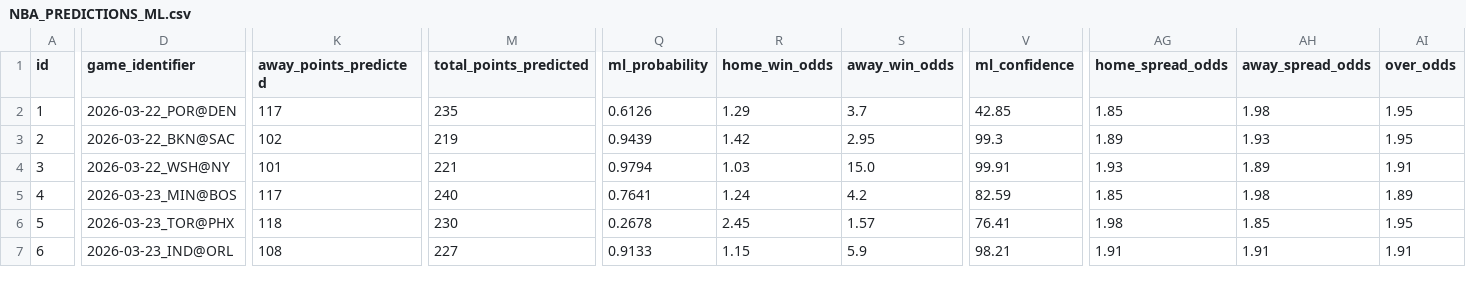
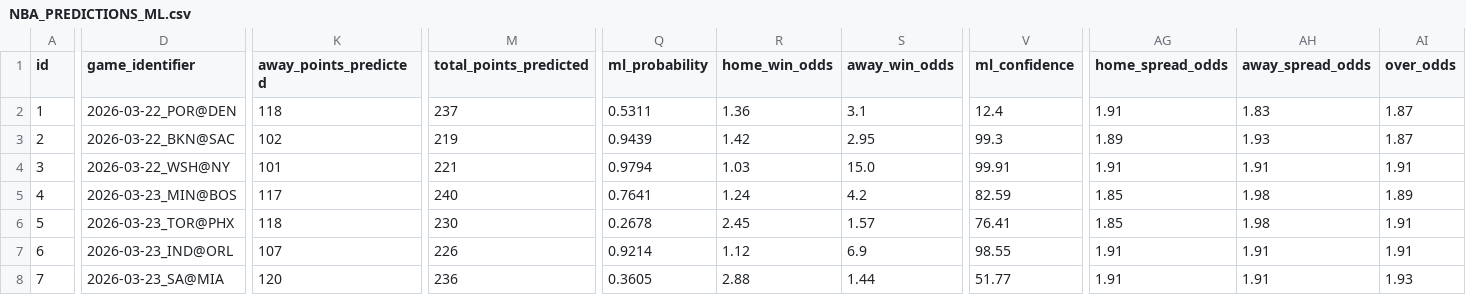
Before and after one commit to iampreetdave-work/basketball-NBA, a CSV file: NBA_PREDICTIONS_ML.csv, drawn as a sheet; only a part is shown, gaps mark what is left out; rows hold the shown columns only; the diff covers the shown part only; the diff names each change by its address in the sheet, - before the commit and + after, or states it on an @@ line.

```diff
--- a/NBA_PREDICTIONS_ML.csv
+++ b/NBA_PREDICTIONS_ML.csv
-K2 (away_points_predicted): 117
+K2 (away_points_predicted): 118
-M2 (total_points_predicted): 235
+M2 (total_points_predicted): 237
-Q2 (ml_probability): 0.6126
+Q2 (ml_probability): 0.5311
-R2 (home_win_odds): 1.29
+R2 (home_win_odds): 1.36
-S2 (away_win_odds): 3.7
+S2 (away_win_odds): 3.1
-V2 (ml_confidence): 42.85
+V2 (ml_confidence): 12.4
-AG2 (home_spread_odds): 1.85
+AG2 (home_spread_odds): 1.91
-AH2 (away_spread_odds): 1.98
+AH2 (away_spread_odds): 1.83
-AI2:AI3 (over_odds): 1.95
+AI2:AI3 (over_odds): 1.87
-AG4 (home_spread_odds): 1.93
+AG4 (home_spread_odds): 1.91
-AH4 (away_spread_odds): 1.89
+AH4 (away_spread_odds): 1.91
-AG6 (home_spread_odds): 1.98
+AG6 (home_spread_odds): 1.85
-AH6 (away_spread_odds): 1.85
+AH6 (away_spread_odds): 1.98
-AI6 (over_odds): 1.95
+AI6 (over_odds): 1.91
-K7 (away_points_predicted): 108
+K7 (away_points_predicted): 107
-M7 (total_points_predicted): 227
+M7 (total_points_predicted): 226
-Q7 (ml_probability): 0.9133
+Q7 (ml_probability): 0.9214
-R7 (home_win_odds): 1.15
+R7 (home_win_odds): 1.12
-S7 (away_win_odds): 5.9
+S7 (away_win_odds): 6.9
-V7 (ml_confidence): 98.21
+V7 (ml_confidence): 98.55
+row 8: 7 | 2026-03-23_SA@MIA | 120 | 236 | 0.3605 | 2.88 | 1.44 | 51.77 | 1.91 | 1.91 | 1.93
```
Also changed, not shown: 22 edited cells and row numbers in column A elsewhere in this file, Future.csv, upcoming_nba_draftkings_odds.csv.
